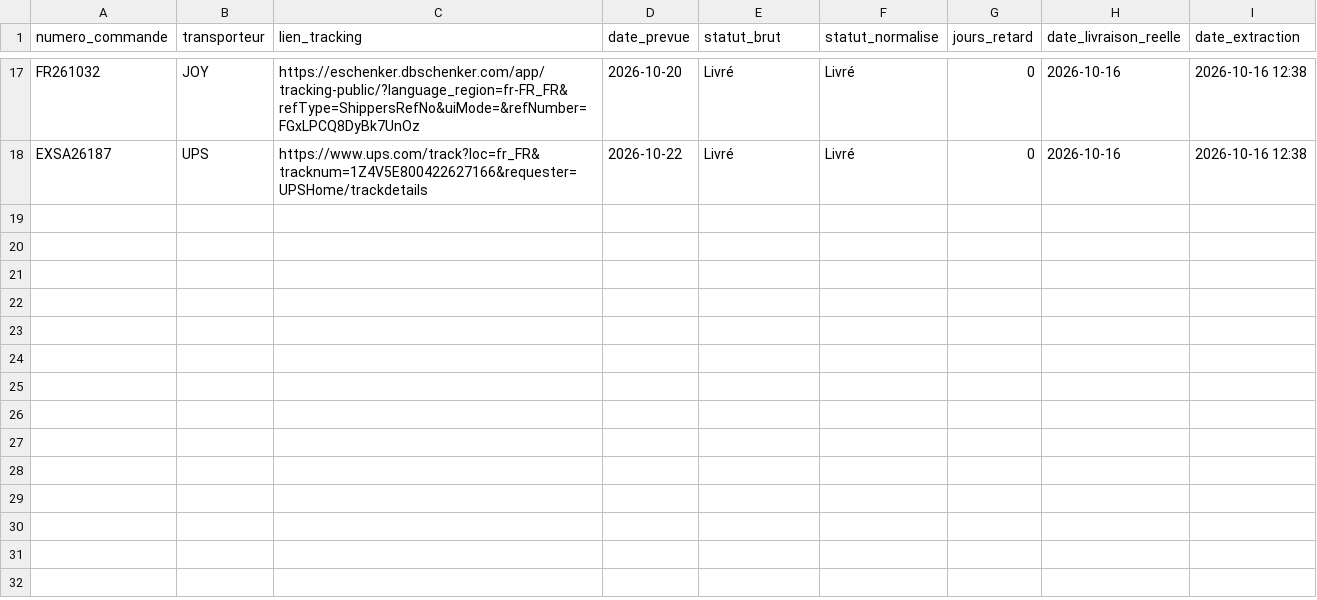
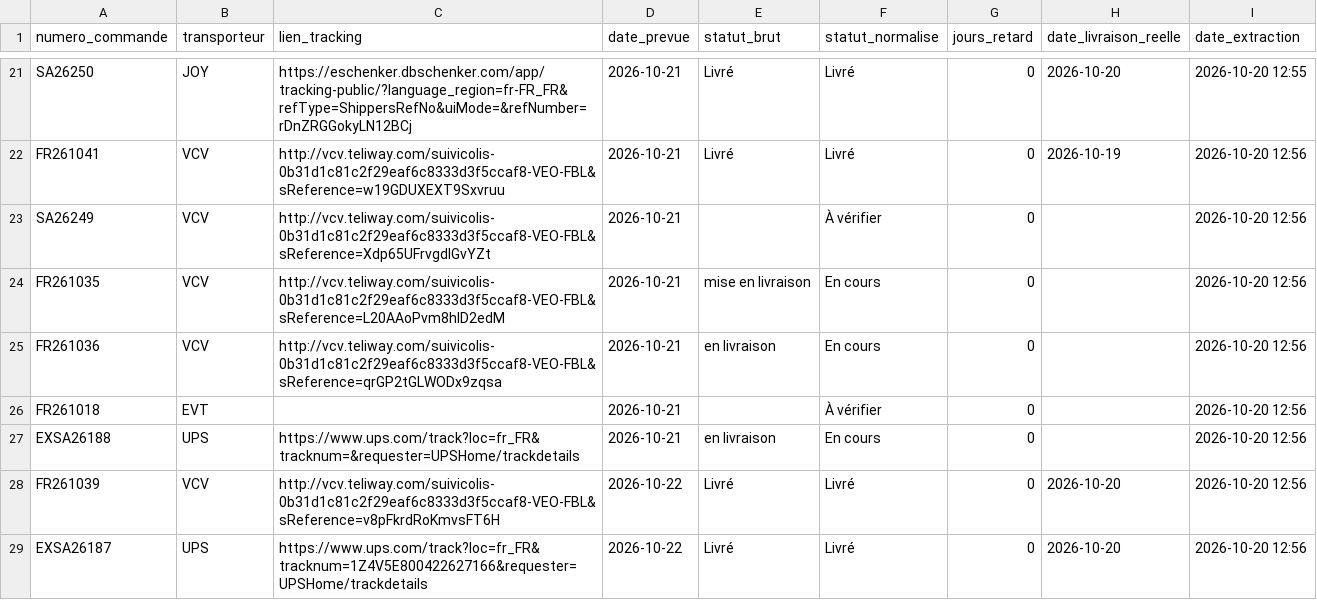
Before and after one commit to ManuFrenchB/suivi-livraisons-transporteurs, a CSV file: suivi_resultats.csv, drawn as a sheet; only a part is shown, gaps mark what is left out; addresses are those after the commit; the diff covers the shown part only; the diff names each change by its address in the sheet, - before the commit and + after, or states it on an @@ line.

```diff
--- a/suivi_resultats.csv
+++ b/suivi_resultats.csv
-A21 (numero_commande): FR261032
+A21 (numero_commande): SA26250
-C21 (lien_tracking): https://eschenker.dbschenker.com/app/tracking-public/?language_region=fr-FR_FR&refType=ShippersRefNo&uiMode=&refNumber=FGxLPCQ8DyBk7UnOz
+C21 (lien_tracking): https://eschenker.dbschenker.com/app/tracking-public/?language_region=fr-FR_FR&refType=ShippersRefNo&uiMode=&refNumber=rDnZRGGokyLN12BCj
-D21 (date_prevue): 2026-10-20
+D21 (date_prevue): 2026-10-21
-H21 (date_livraison_reelle): 2026-10-16
+H21 (date_livraison_reelle): 2026-10-20
-I21 (date_extraction): 2026-10-16 12:38
+I21 (date_extraction): 2026-10-20 12:55
+row 22: FR261041 | VCV | http://vcv.teliway.com/suivicolis-0b31d1c81c2f29eaf6c8333d3f5ccaf8-VEO-FBL&sReference=w19GDUXEXT9Sxvruu | 2026-10-21 | Livré | Livré | 0 | 2026-10-19 | 2026-10-20 12:56
+row 23: SA26249 | VCV | http://vcv.teliway.com/suivicolis-0b31d1c81c2f29eaf6c8333d3f5ccaf8-VEO-FBL&sReference=Xdp65UFrvgdIGvYZt | 2026-10-21 |  | À vérifier | 0 |  | 2026-10-20 12:56
+row 24: FR261035 | VCV | http://vcv.teliway.com/suivicolis-0b31d1c81c2f29eaf6c8333d3f5ccaf8-VEO-FBL&sReference=L20AAoPvm8hID2edM | 2026-10-21 | mise en livraison | En cours | 0 |  | 2026-10-20 12:56
+row 25: FR261036 | VCV | http://vcv.teliway.com/suivicolis-0b31d1c81c2f29eaf6c8333d3f5ccaf8-VEO-FBL&sReference=qrGP2tGLWODx9zqsa | 2026-10-21 | en livraison | En cours | 0 |  | 2026-10-20 12:56
+row 26: FR261018 | EVT |  | 2026-10-21 |  | À vérifier | 0 |  | 2026-10-20 12:56
+row 27: EXSA26188 | UPS | https://www.ups.com/track?loc=fr_FR&tracknum=&requester=UPSHome/trackdetails | 2026-10-21 | en livraison | En cours | 0 |  | 2026-10-20 12:56
+row 28: FR261039 | VCV | http://vcv.teliway.com/suivicolis-0b31d1c81c2f29eaf6c8333d3f5ccaf8-VEO-FBL&sReference=v8pFkrdRoKmvsFT6H | 2026-10-22 | Livré | Livré | 0 | 2026-10-20 | 2026-10-20 12:56
-H29 (date_livraison_reelle): 2026-10-16
+H29 (date_livraison_reelle): 2026-10-20
-I29 (date_extraction): 2026-10-16 12:38
+I29 (date_extraction): 2026-10-20 12:56
```
Also changed, not shown: 7 added rows, 3 removed rows and 25 edited cells elsewhere in this file.
